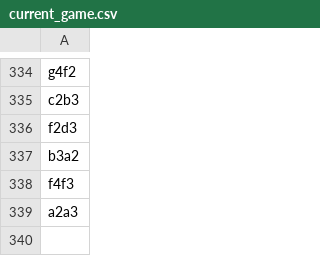
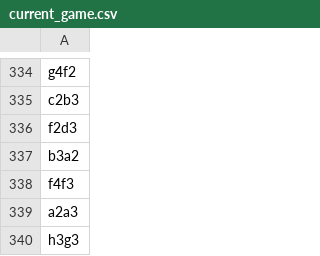
Before and after one commit to TomCasavant/latex-chess, a CSV file: games/current_game.csv, drawn as a sheet; only a part is shown, gaps mark what is left out; the diff names each change by its address in the sheet, - before the commit and + after, or states it on an @@ line.

```diff
--- a/games/current_game.csv
+++ b/games/current_game.csv
+row 340: h3g3
```
